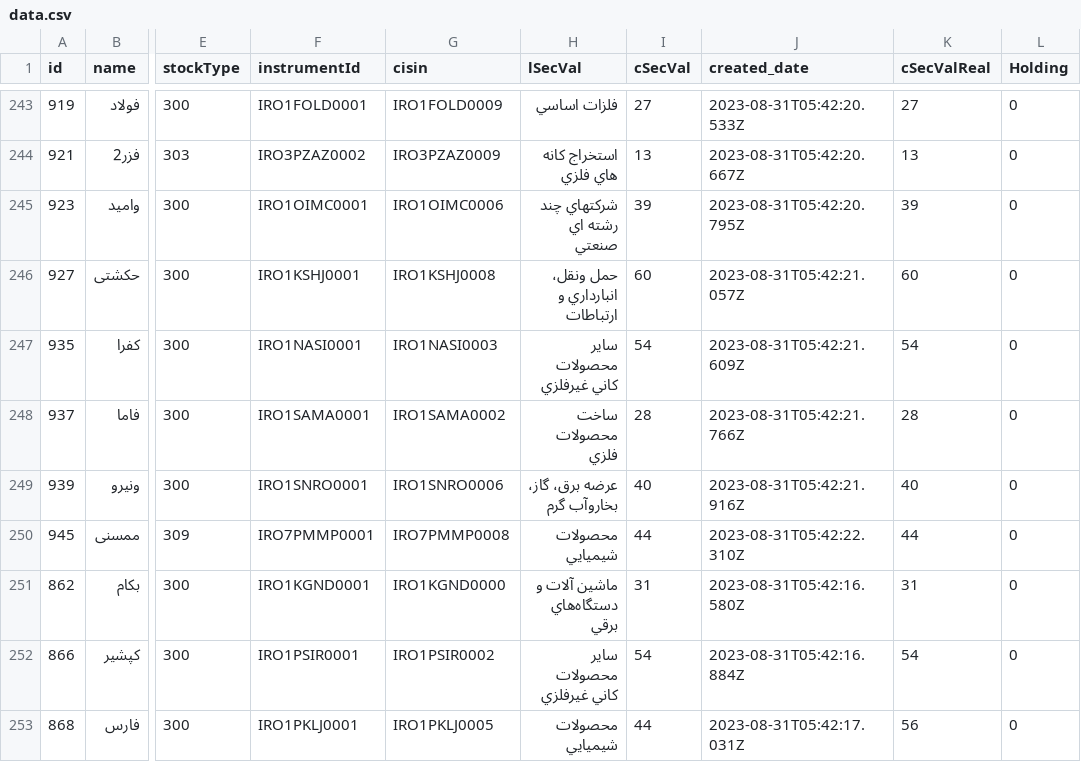
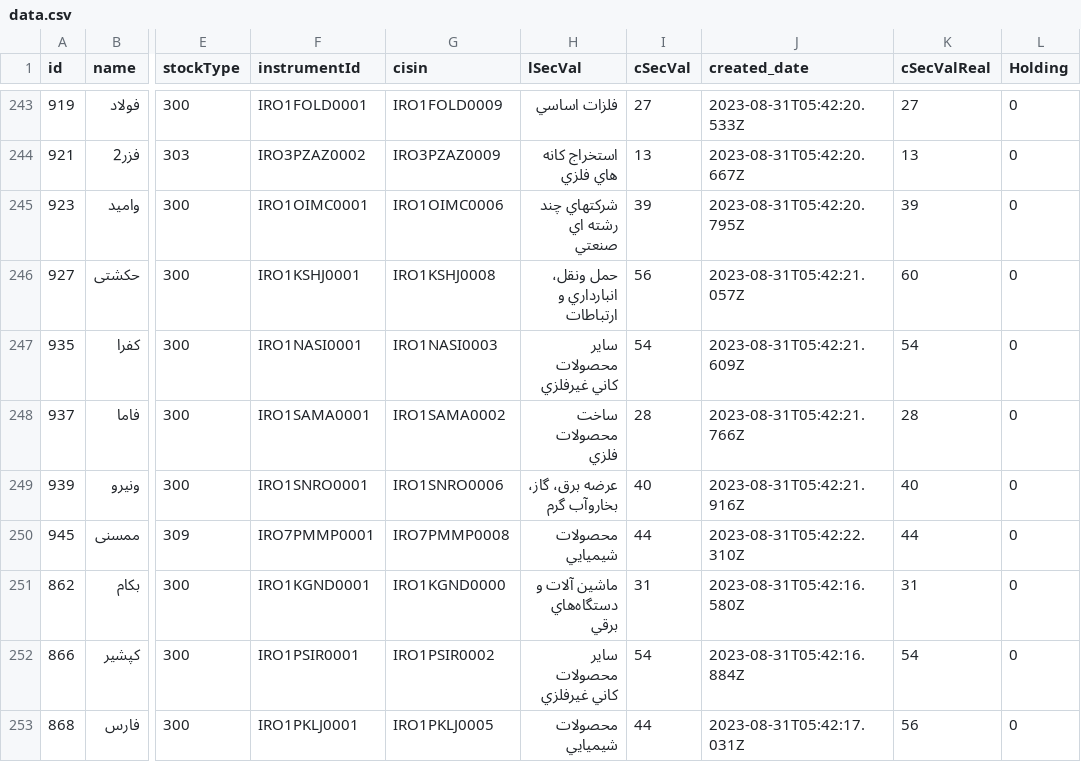
Before and after one commit to Cuttlas90/streamlit-dashboard, a CSV file: data.csv, drawn as a sheet; only a part is shown, gaps mark what is left out; the diff names each change by its address in the sheet, - before the commit and + after, or states it on an @@ line.

```diff
--- a/data.csv
+++ b/data.csv
-I246 (cSecVal): 60
+I246 (cSecVal): 56
```
Also changed, not shown: 2 other files.
